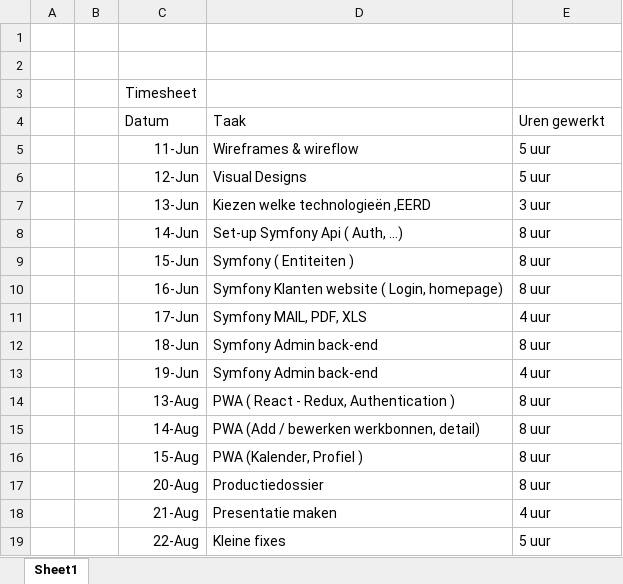
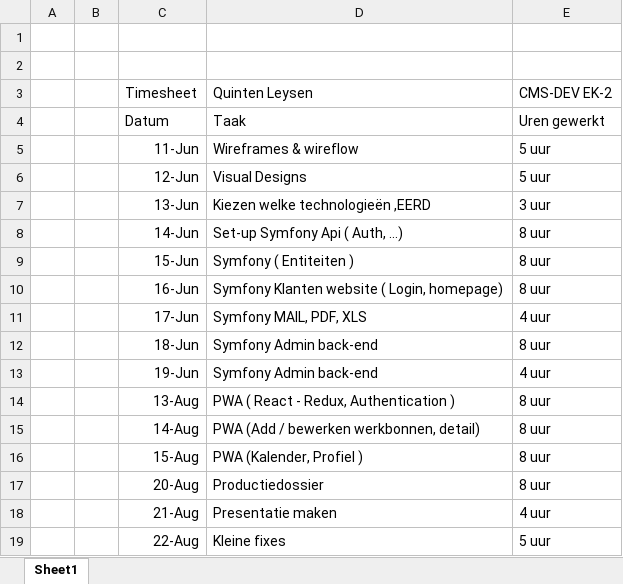
Before and after one commit to quinleys/CMS_DEV, an Excel workbook: docs/timesheet.xlsx, sheet Sheet1, drawn as a sheet; values as stored, in another font and other column widths than the file's, no borders; the diff names each change by its address in the sheet, - before the commit and + after, or states it on an @@ line.

Commit message:
timesheet

```diff
--- a/docs/timesheet.xlsx (sheet Sheet1)
+++ b/docs/timesheet.xlsx (sheet Sheet1)
-D3: (empty)
+D3: Quinten Leysen
-E3: (empty)
+E3: CMS-DEV EK-2
```
